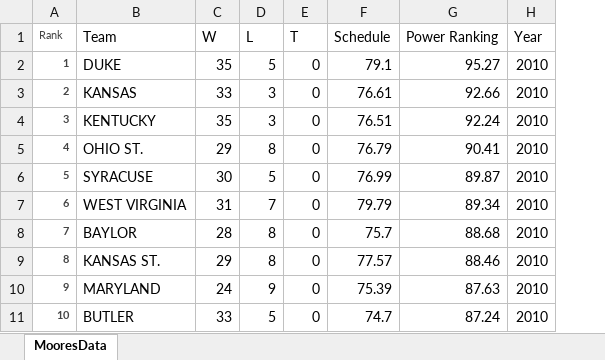
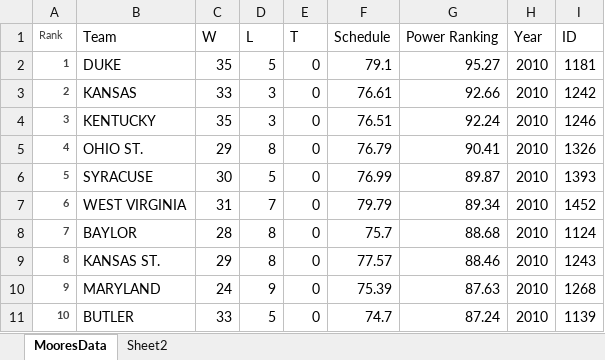
Before and after one commit to hanseulnam/march-madness, an Excel workbook: MooreData.xlsx, sheet MooresData, drawn as a sheet; only a part is shown; values as stored, in another font and other column widths than the file's, no borders; the diff names each change by its address in the sheet, - before the commit and + after, or states it on an @@ line.

```diff
--- a/MooreData.xlsx (sheet MooresData)
+++ b/MooreData.xlsx (sheet MooresData)
+sheet tab: Sheet2
+column I (ID), rows 2-11: 1181 | 1242 | 1246 | 1326 | 1393 | 1452 | 1124 | 1243 | 1268 | 1139
```
Also changed, not shown: PomeroyData.xlsx.
